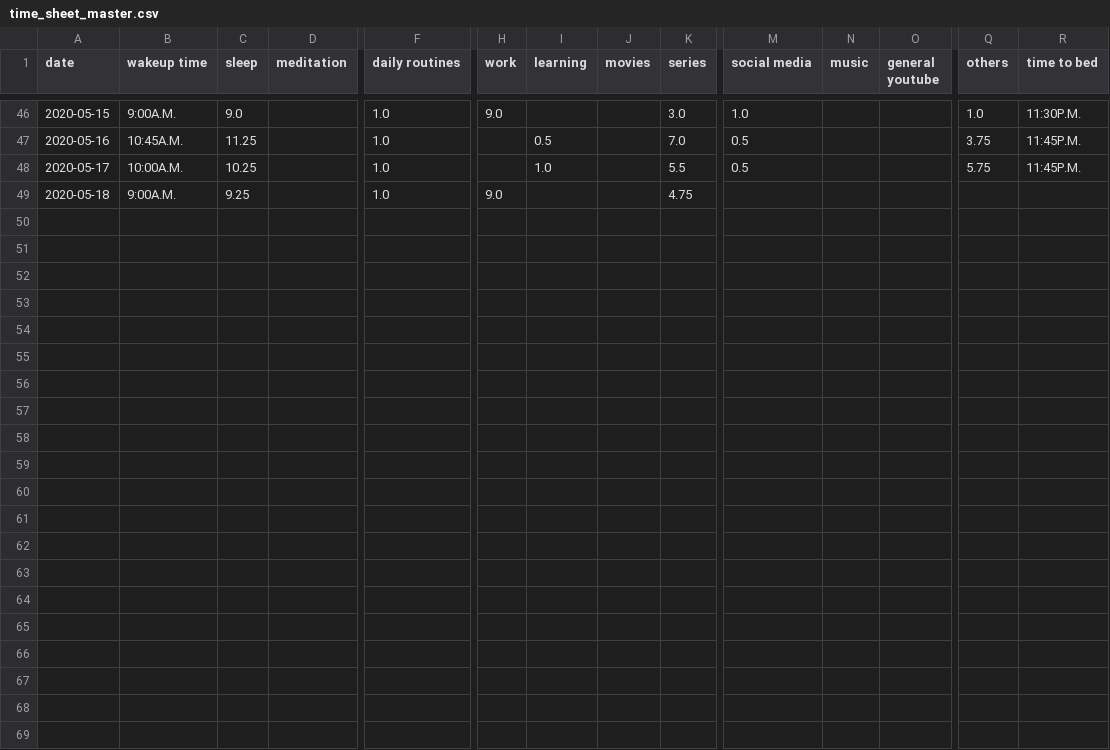
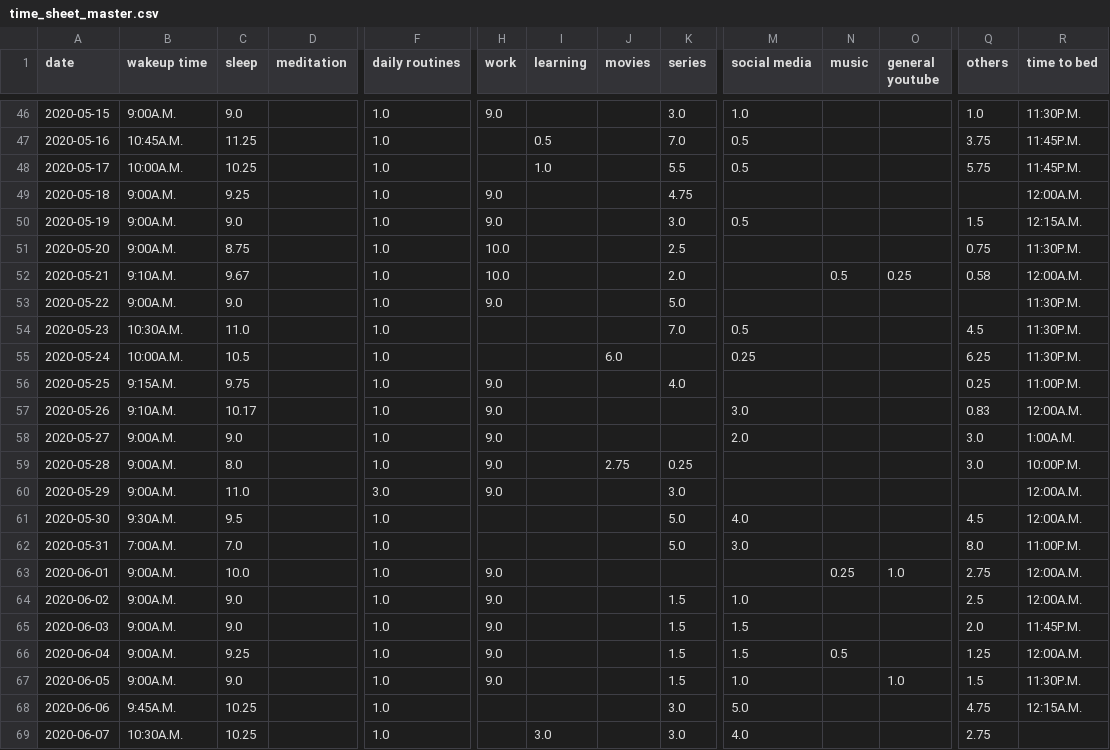
Before and after one commit to ranjithkumarmadhavan/python, a CSV file: Projects/app/Self analyser/tables/time_sheet_master.csv, drawn as a sheet; only a part is shown, gaps mark what is left out; rows hold the shown columns only; the diff names each change by its address in the sheet, - before the commit and + after, or states it on an @@ line.

```diff
--- a/Projects/app/Self analyser/tables/time_sheet_master.csv
+++ b/Projects/app/Self analyser/tables/time_sheet_master.csv
-R49 (time to bed): (empty)
+R49 (time to bed): 12:00A.M.
+row 50: 2020-05-19 | 9:00A.M. | 9.0 |  | 1.0 | 9.0 |  |  | 3.0 | 0.5 |  |  | 1.5 | 12:15A.M.
+row 51: 2020-05-20 | 9:00A.M. | 8.75 |  | 1.0 | 10.0 |  |  | 2.5 |  |  |  | 0.75 | 11:30P.M.
+row 52: 2020-05-21 | 9:10A.M. | 9.67 |  | 1.0 | 10.0 |  |  | 2.0 |  | 0.5 | 0.25 | 0.58 | 12:00A.M.
+row 53: 2020-05-22 | 9:00A.M. | 9.0 |  | 1.0 | 9.0 |  |  | 5.0 |  |  |  |  | 11:30P.M.
+row 54: 2020-05-23 | 10:30A.M. | 11.0 |  | 1.0 |  |  |  | 7.0 | 0.5 |  |  | 4.5 | 11:30P.M.
+row 55: 2020-05-24 | 10:00A.M. | 10.5 |  | 1.0 |  |  | 6.0 |  | 0.25 |  |  | 6.25 | 11:30P.M.
+row 56: 2020-05-25 | 9:15A.M. | 9.75 |  | 1.0 | 9.0 |  |  | 4.0 |  |  |  | 0.25 | 11:00P.M.
+row 57: 2020-05-26 | 9:10A.M. | 10.17 |  | 1.0 | 9.0 |  |  |  | 3.0 |  |  | 0.83 | 12:00A.M.
+row 58: 2020-05-27 | 9:00A.M. | 9.0 |  | 1.0 | 9.0 |  |  |  | 2.0 |  |  | 3.0 | 1:00A.M.
+row 59: 2020-05-28 | 9:00A.M. | 8.0 |  | 1.0 | 9.0 |  | 2.75 | 0.25 |  |  |  | 3.0 | 10:00P.M.
+row 60: 2020-05-29 | 9:00A.M. | 11.0 |  | 3.0 | 9.0 |  |  | 3.0 |  |  |  |  | 12:00A.M.
+row 61: 2020-05-30 | 9:30A.M. | 9.5 |  | 1.0 |  |  |  | 5.0 | 4.0 |  |  | 4.5 | 12:00A.M.
+row 62: 2020-05-31 | 7:00A.M. | 7.0 |  | 1.0 |  |  |  | 5.0 | 3.0 |  |  | 8.0 | 11:00P.M.
+row 63: 2020-06-01 | 9:00A.M. | 10.0 |  | 1.0 | 9.0 |  |  |  |  | 0.25 | 1.0 | 2.75 | 12:00A.M.
+row 64: 2020-06-02 | 9:00A.M. | 9.0 |  | 1.0 | 9.0 |  |  | 1.5 | 1.0 |  |  | 2.5 | 12:00A.M.
+row 65: 2020-06-03 | 9:00A.M. | 9.0 |  | 1.0 | 9.0 |  |  | 1.5 | 1.5 |  |  | 2.0 | 11:45P.M.
+row 66: 2020-06-04 | 9:00A.M. | 9.25 |  | 1.0 | 9.0 |  |  | 1.5 | 1.5 | 0.5 |  | 1.25 | 12:00A.M.
+row 67: 2020-06-05 | 9:00A.M. | 9.0 |  | 1.0 | 9.0 |  |  | 1.5 | 1.0 |  | 1.0 | 1.5 | 11:30P.M.
+row 68: 2020-06-06 | 9:45A.M. | 10.25 |  | 1.0 |  |  |  | 3.0 | 5.0 |  |  | 4.75 | 12:15A.M.
+row 69: 2020-06-07 | 10:30A.M. | 10.25 |  | 1.0 |  | 3.0 |  | 3.0 | 4.0 |  |  | 2.75
```
Also changed, not shown: Projects/app/Self analyser/tables/learning_time_sheet.csv, Projects/app/Self analyser/tables/mindset_analyser.csv, 4 other files.
